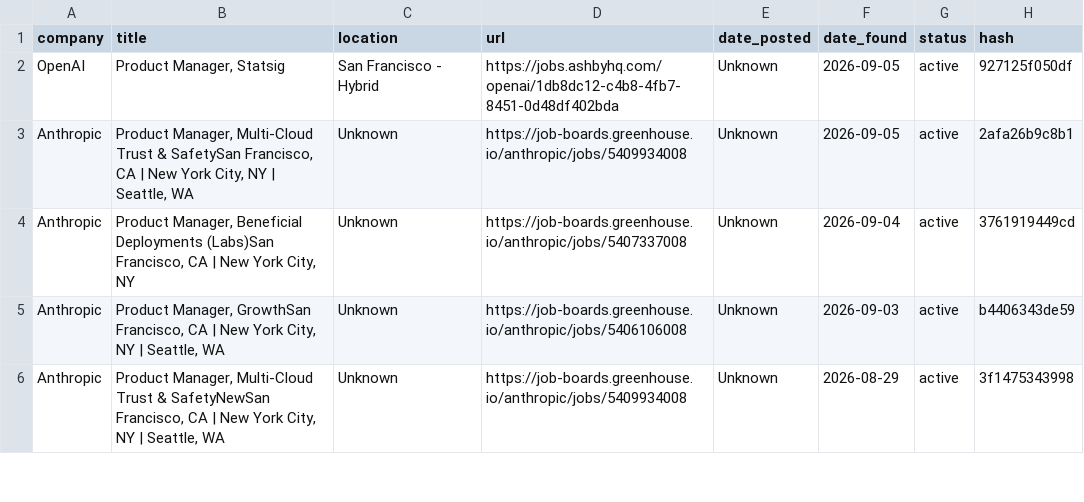
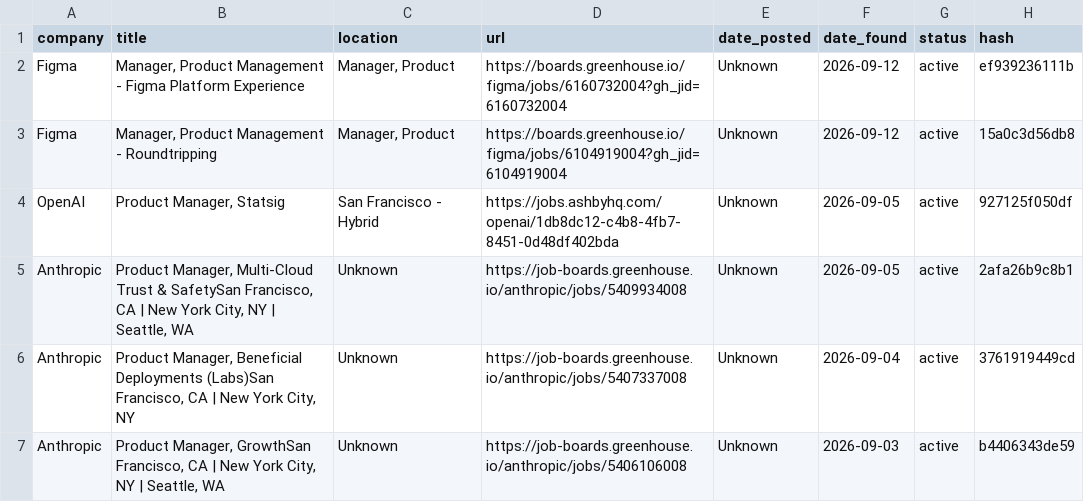
Before and after one commit to alishsayd/Scraper, a CSV file: data/jobs.csv, drawn as a sheet; only a part is shown; the shorter side is filled out with more unchanged rows; the diff names each change by its address in the sheet, - before the commit and + after, or states it on an @@ line.

```diff
--- a/data/jobs.csv
+++ b/data/jobs.csv
+row 2: Figma | Manager, Product Management - Figma Platform Experience | Manager, Product | https://boards.greenhouse.io/figma/jobs/6160732004?gh_jid=6160732004 | Unknown | 2026-09-12 | active | ef939236111b
+row 3: Figma | Manager, Product Management - Roundtripping | Manager, Product | https://boards.greenhouse.io/figma/jobs/6104919004?gh_jid=6104919004 | Unknown | 2026-09-12 | active | 15a0c3d56db8
```
Also changed, not shown: 3 other files.
